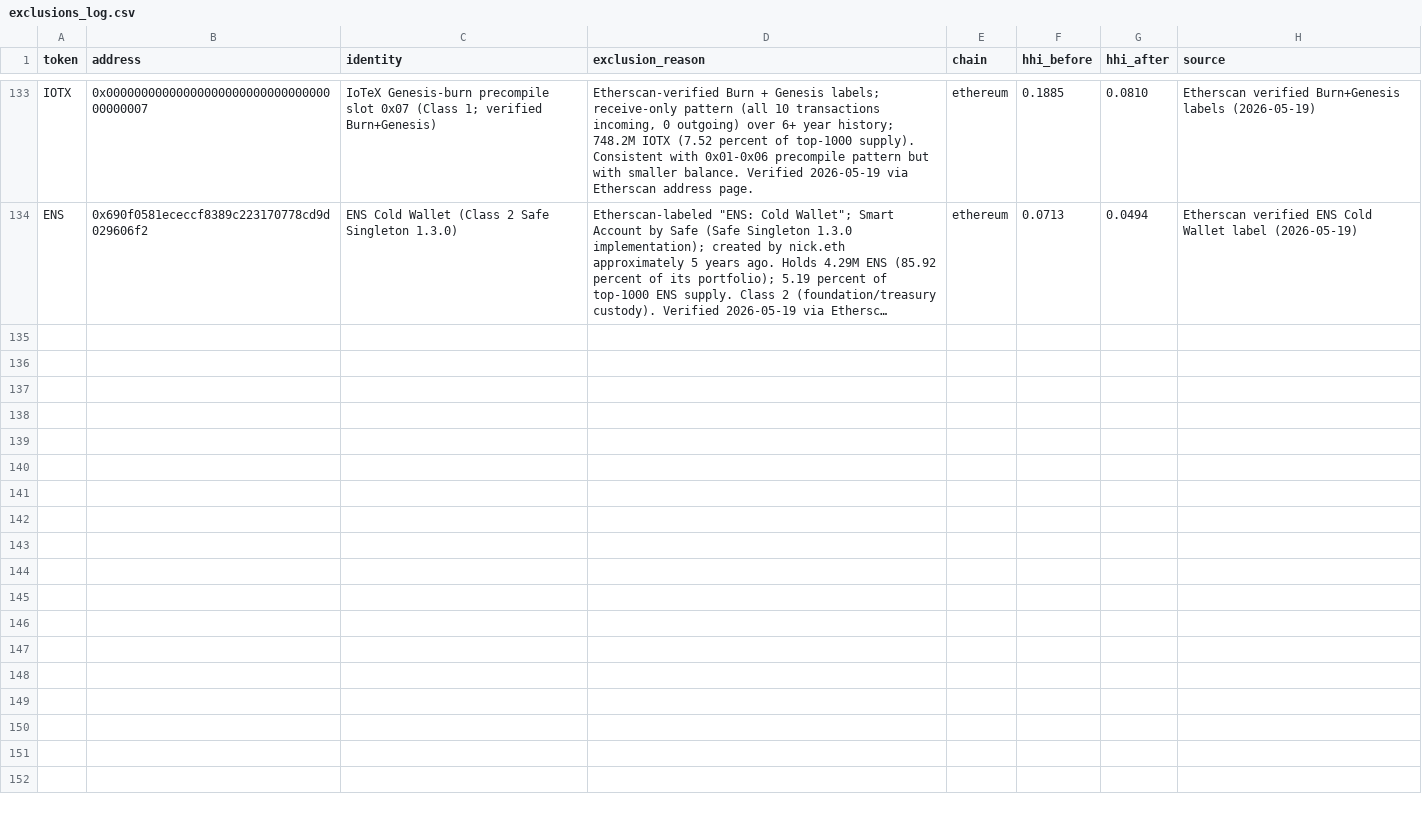
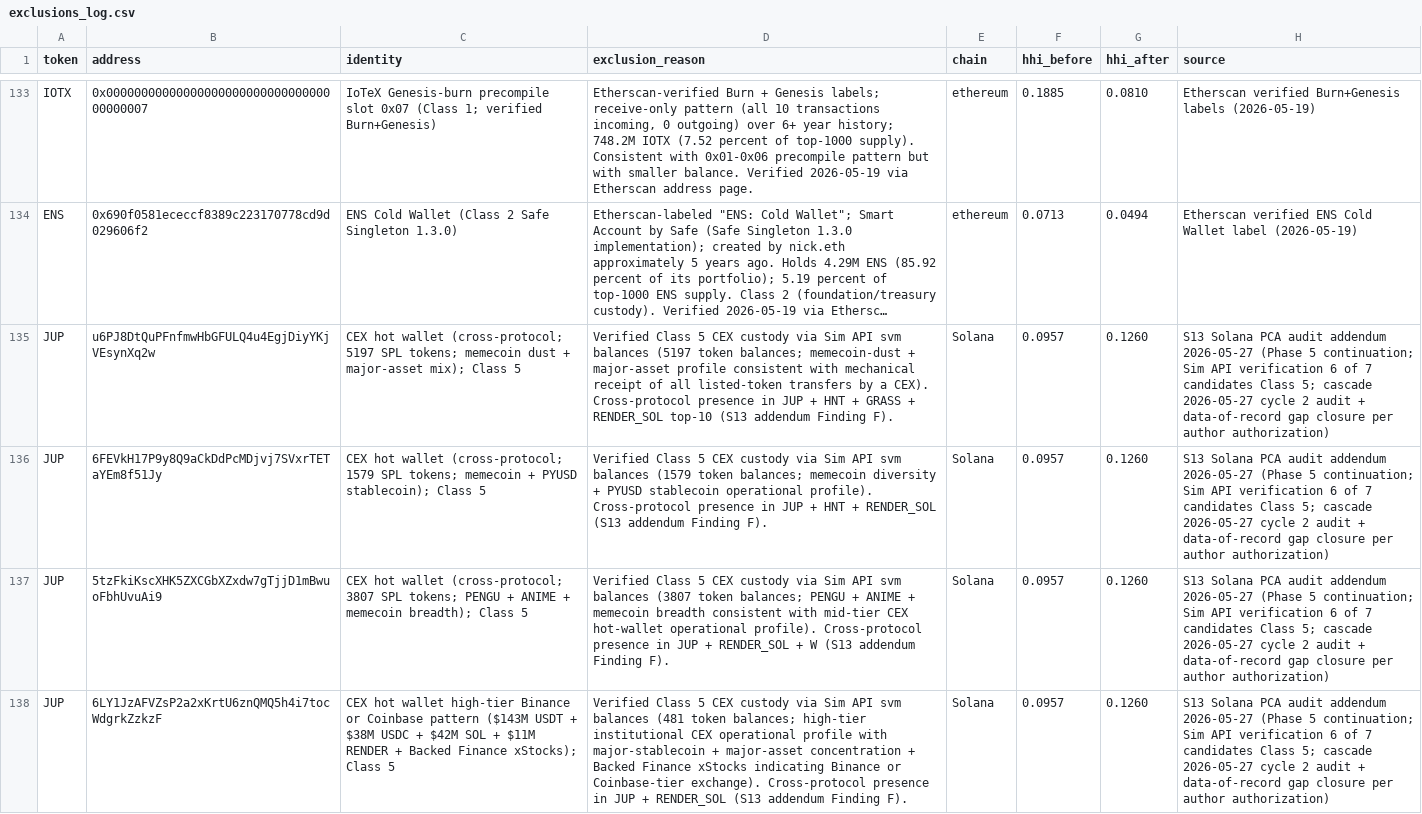
Before and after one commit to Research-Publications-and-Data/Tokenomics-As-Institutional_Design, a CSV file: data/processed/exclusions_log.csv, drawn as a sheet; only a part is shown, gaps mark what is left out; long unchanged cells end in …; the diff covers the shown part only; the diff names each change by its address in the sheet, - before the commit and + after, or states it on an @@ line.

```diff
--- a/data/processed/exclusions_log.csv
+++ b/data/processed/exclusions_log.csv
+row 135: JUP | u6PJ8DtQuPFnfmwHbGFULQ4u4EgjDiyYKjVEsynXq2w | CEX hot wallet (cross-protocol; 5197 SPL tokens; memecoin dust + major-asset mix); Class 5 | Verified Class 5 CEX custody via Sim API svm balances (5197 token balances; memecoin-dust + major-asset profile consistent with mechanical receipt of all listed-token transfers by a CEX). Cross-protocol presence in JUP + HNT + GRASS + RENDER_SOL top-10 (S13 addendum Finding F). | Solana | 0.0957 | 0.1260 | S13 Solana PCA audit addendum 2026-05-27 (Phase 5 continuation; Sim API verification 6 of 7 candidates Class 5; cascade 2026-05-27 cycle 2 audit + data-of-record gap closure per author authorization)
+row 136: JUP | 6FEVkH17P9y8Q9aCkDdPcMDjvj7SVxrTETaYEm8f51Jy | CEX hot wallet (cross-protocol; 1579 SPL tokens; memecoin + PYUSD stablecoin); Class 5 | Verified Class 5 CEX custody via Sim API svm balances (1579 token balances; memecoin diversity + PYUSD stablecoin operational profile). Cross-protocol presence in JUP + HNT + RENDER_SOL (S13 addendum Finding F). | Solana | 0.0957 | 0.1260 | S13 Solana PCA audit addendum 2026-05-27 (Phase 5 continuation; Sim API verification 6 of 7 candidates Class 5; cascade 2026-05-27 cycle 2 audit + data-of-record gap closure per author authorization)
+row 137: JUP | 5tzFkiKscXHK5ZXCGbXZxdw7gTjjD1mBwuoFbhUvuAi9 | CEX hot wallet (cross-protocol; 3807 SPL tokens; PENGU + ANIME + memecoin breadth); Class 5 | Verified Class 5 CEX custody via Sim API svm balances (3807 token balances; PENGU + ANIME + memecoin breadth consistent with mid-tier CEX hot-wallet operational profile). Cross-protocol presence in JUP + RENDER_SOL + W (S13 addendum Finding F). | Solana | 0.0957 | 0.1260 | S13 Solana PCA audit addendum 2026-05-27 (Phase 5 continuation; Sim API verification 6 of 7 candidates Class 5; cascade 2026-05-27 cycle 2 audit + data-of-record gap closure per author authorization)
+row 138: JUP | 6LY1JzAFVZsP2a2xKrtU6znQMQ5h4i7tocWdgrkZzkzF | CEX hot wallet high-tier Binance or Coinbase pattern ($143M USDT + $38M USDC + $42M SOL + $11M RENDER + Backed Finance xStocks); Class 5 | Verified Class 5 CEX custody via Sim API svm balances (481 token balances; high-tier institutional CEX operational profile with major-stablecoin + major-asset concentration + Backed Finance xStocks indicating Binance or Coinbase-tier exchange). Cross-protocol presence in JUP + RENDER_SOL (S13 addendum Finding F). | Solana | 0.0957 | 0.1260 | S13 Solana PCA audit addendum 2026-05-27 (Phase 5 continuation; Sim API verification 6 of 7 candidates Class 5; cascade 2026-05-27 cycle 2 audit + data-of-record gap closure per author authorization)
```
Also changed, not shown: 4 added rows elsewhere in this file.
